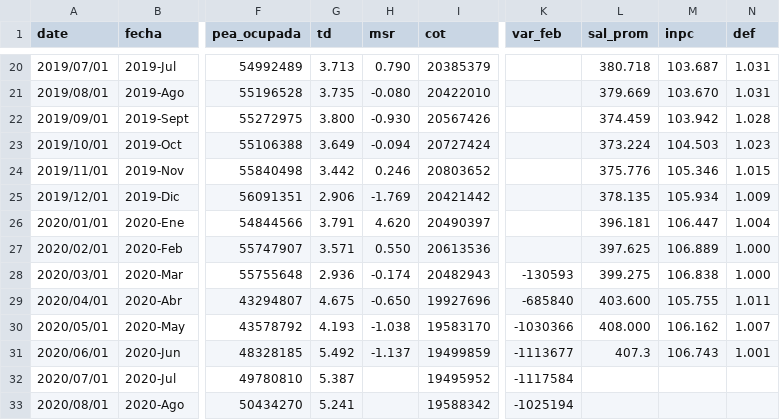
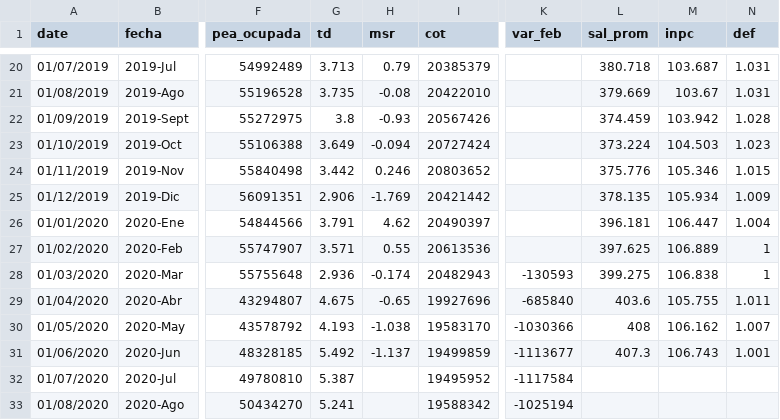
Before and after one commit to paoovela/BID, a CSV file: MEX.csv, drawn as a sheet; only a part is shown, gaps mark what is left out; the diff covers the shown part only; the diff names each change by its address in the sheet, - before the commit and + after, or states it on an @@ line.

```diff
--- a/MEX.csv
+++ b/MEX.csv
-A20 (date): 2019/07/01
+A20 (date): 01/07/2019
-H20 (msr): 0.790
+H20 (msr): 0.79
-A21 (date): 2019/08/01
+A21 (date): 01/08/2019
-H21 (msr): -0.080
+H21 (msr): -0.08
-M21 (inpc): 103.670
+M21 (inpc): 103.67
-A22 (date): 2019/09/01
+A22 (date): 01/09/2019
-G22 (td): 3.800
+G22 (td): 3.8
-H22 (msr): -0.930
+H22 (msr): -0.93
-A23 (date): 2019/10/01
+A23 (date): 01/10/2019
-A24 (date): 2019/11/01
+A24 (date): 01/11/2019
-A25 (date): 2019/12/01
+A25 (date): 01/12/2019
-A26 (date): 2020/01/01
+A26 (date): 01/01/2020
-H26 (msr): 4.620
+H26 (msr): 4.62
-A27 (date): 2020/02/01
+A27 (date): 01/02/2020
-H27 (msr): 0.550
+H27 (msr): 0.55
-N27:N28 (def): 1.000
+N27:N28 (def): 1
-A28 (date): 2020/03/01
+A28 (date): 01/03/2020
-A29 (date): 2020/04/01
+A29 (date): 01/04/2020
-H29 (msr): -0.650
+H29 (msr): -0.65
-L29 (sal_prom): 403.600
+L29 (sal_prom): 403.6
-A30 (date): 2020/05/01
+A30 (date): 01/05/2020
-L30 (sal_prom): 408.000
+L30 (sal_prom): 408
-A31 (date): 2020/06/01
+A31 (date): 01/06/2020
-A32 (date): 2020/07/01
+A32 (date): 01/07/2020
-A33 (date): 2020/08/01
+A33 (date): 01/08/2020
```
Also changed, not shown: 31 edited cells elsewhere in this file, empleo_perdido.csv.
